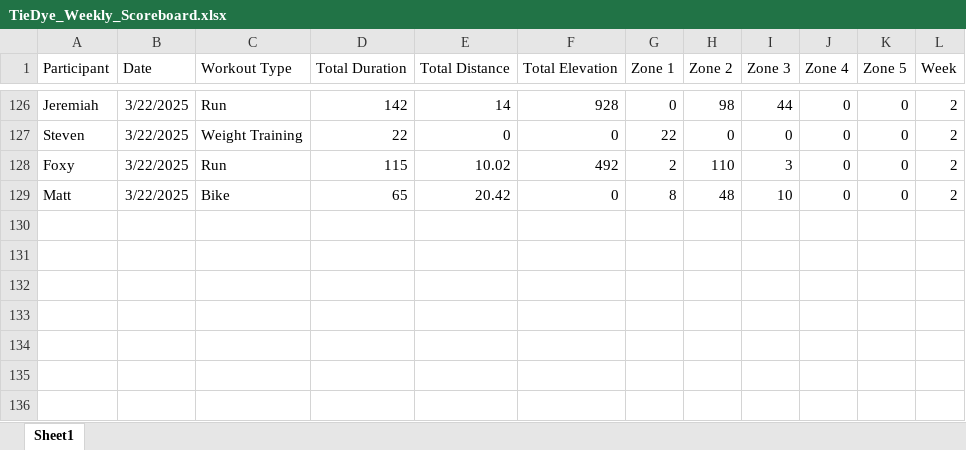
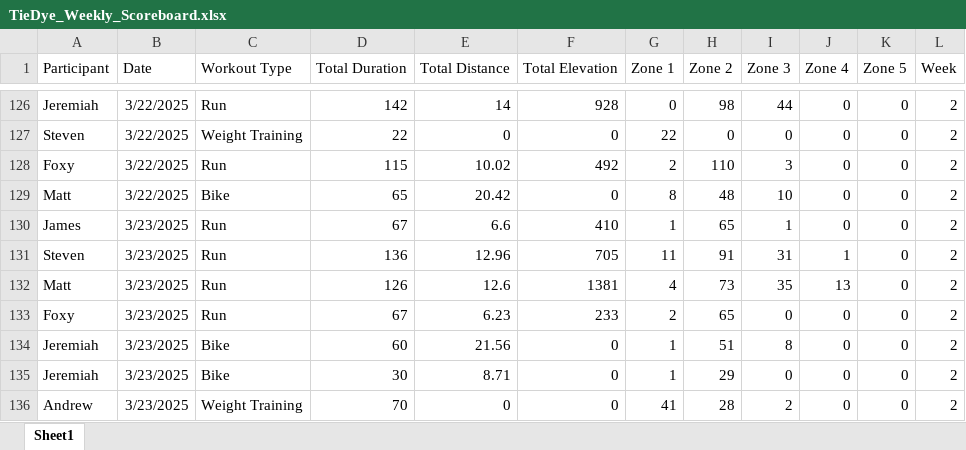
Before and after one commit to Steven-Carter-Data/50k-Strava-Tracker, an Excel workbook: TieDye_Weekly_Scoreboard.xlsx, sheet Sheet1, drawn as a sheet; only a part is shown, gaps mark what is left out; values as stored, in another font and other column widths than the file's, no borders; the diff names each change by its address in the sheet, - before the commit and + after, or states it on an @@ line.

Commit message:
updates

```diff
--- a/TieDye_Weekly_Scoreboard.xlsx (sheet Sheet1)
+++ b/TieDye_Weekly_Scoreboard.xlsx (sheet Sheet1)
+row 130: James | 3/23/2025 | Run | 67 | 6.6 | 410 | 1 | 65 | 1 | 0 | 0 | 2
+row 131: Steven | 3/23/2025 | Run | 136 | 12.96 | 705 | 11 | 91 | 31 | 1 | 0 | 2
+row 132: Matt | 3/23/2025 | Run | 126 | 12.6 | 1381 | 4 | 73 | 35 | 13 | 0 | 2
+row 133: Foxy | 3/23/2025 | Run | 67 | 6.23 | 233 | 2 | 65 | 0 | 0 | 0 | 2
+row 134: Jeremiah | 3/23/2025 | Bike | 60 | 21.56 | 0 | 1 | 51 | 8 | 0 | 0 | 2
+row 135: Jeremiah | 3/23/2025 | Bike | 30 | 8.71 | 0 | 1 | 29 | 0 | 0 | 0 | 2
+row 136: Andrew | 3/23/2025 | Weight Training | 70 | 0 | 0 | 41 | 28 | 2 | 0 | 0 | 2
```
